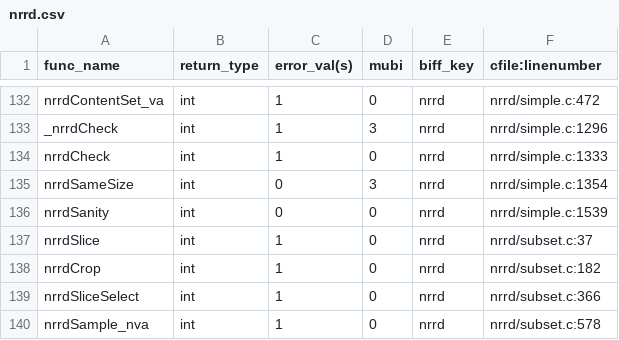
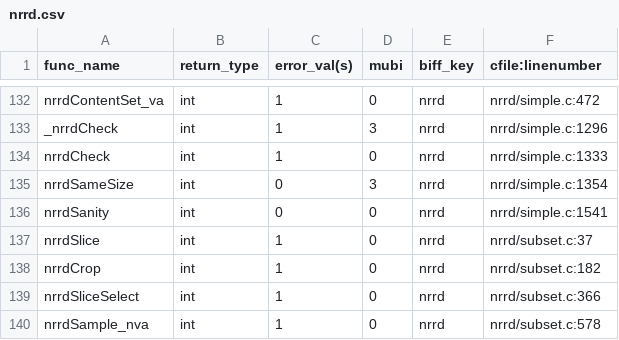
Before and after one commit to hjmjohnson/teem, a CSV file: python/cffi/biffdata/nrrd.csv, drawn as a sheet; only a part is shown, gaps mark what is left out.

```diff
--- a/python/cffi/biffdata/nrrd.csv
+++ b/python/cffi/biffdata/nrrd.csv
@@ -135,3 +135,3 @@ nrrdCheck,int,1,0,nrrd,nrrd/simple.c:1333
 nrrdSameSize,int,0,3,nrrd,nrrd/simple.c:1354
-nrrdSanity,int,0,0,nrrd,nrrd/simple.c:1539
+nrrdSanity,int,0,0,nrrd,nrrd/simple.c:1541
 nrrdSlice,int,1,0,nrrd,nrrd/subset.c:37
```
Also changed, not shown: 1 other file.
